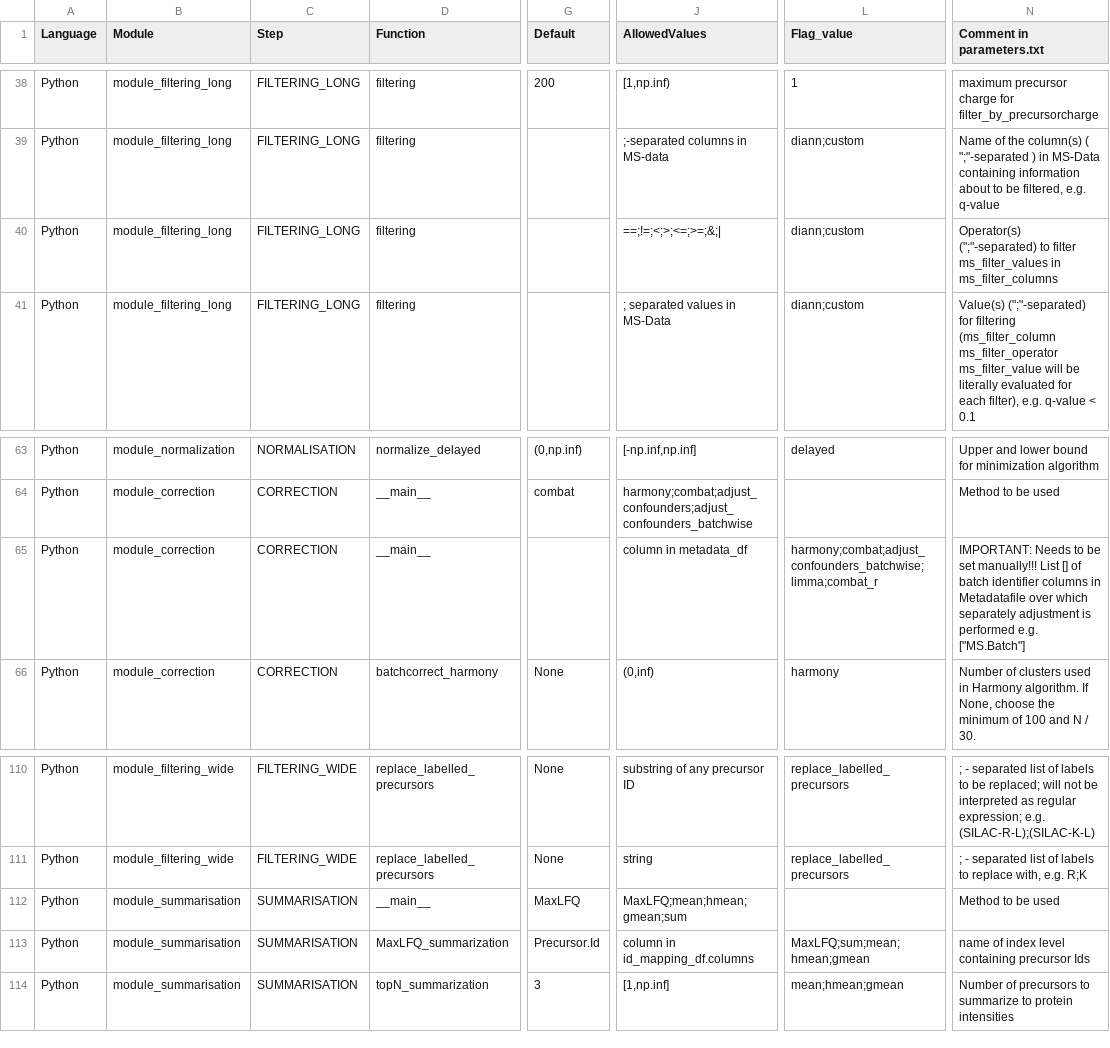
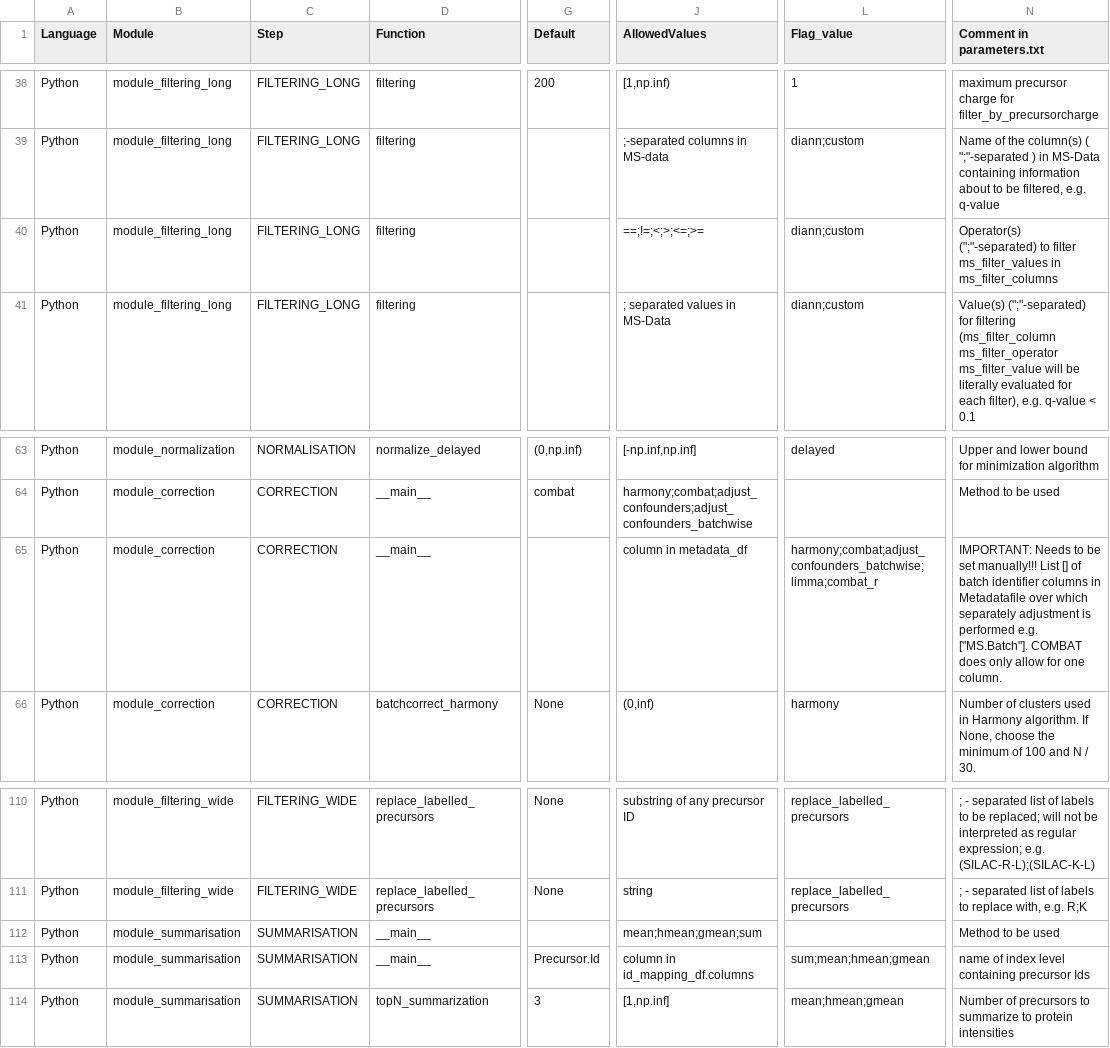
Before and after one commit to Ralser-lab/PrePAIReD, a TSV file: Initialization/Parameter_Overview.tsv, drawn as a sheet; only a part is shown, gaps mark what is left out; the diff names each change by its address in the sheet, - before the commit and + after, or states it on an @@ line.

Commit message:
Updated parameters and moved to json

```diff
--- a/Initialization/Parameter_Overview.tsv
+++ b/Initialization/Parameter_Overview.tsv
-J40 (AllowedValues): ==;!=;<;>;<=;>=;&;|
+J40 (AllowedValues): ==;!=;<;>;<=;>=
-N65 (Comment in parameters.txt): …performed e.g. ["MS.Batch"]
+N65 (Comment in parameters.txt): …performed e.g. ["MS.Batch"]. COMBAT does only allow for one column.
-G112 (Default): MaxLFQ
+G112 (Default): (empty)
-J112 (AllowedValues): MaxLFQ;mean;hmean;gmean;sum
+J112 (AllowedValues): mean;hmean;gmean;sum
-D113 (Function): MaxLFQ_summarization
+D113 (Function): __main__
-L113 (Flag_value): MaxLFQ;sum;mean;hmean;gmean
+L113 (Flag_value): sum;mean;hmean;gmean
```
Also changed, not shown: 3 other files.
